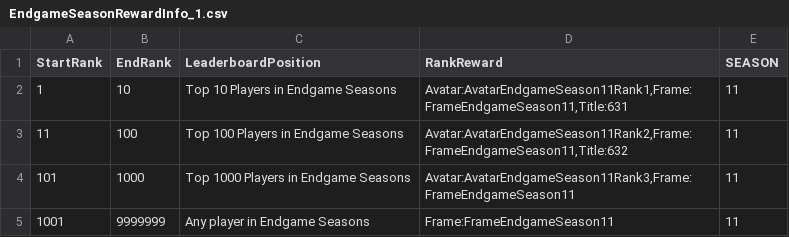
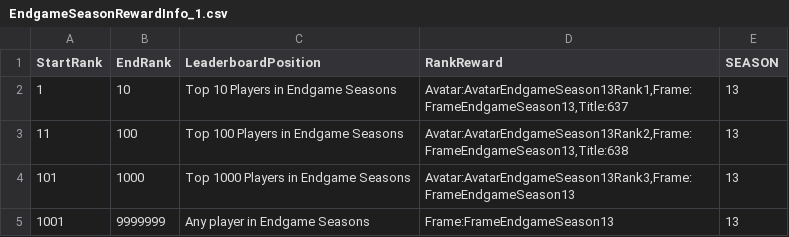
Before and after one commit to rawrzcookie/TT2_CSV, a CSV file: csv/EndgameSeasonRewardInfo_1.csv, drawn as a sheet.

```diff
--- a/csv/EndgameSeasonRewardInfo_1.csv
+++ b/csv/EndgameSeasonRewardInfo_1.csv
@@ -1,5 +1,5 @@
 StartRank,EndRank,LeaderboardPosition,RankReward,SEASON
-1,10,Top 10 Players in Endgame Seasons,"Avatar:AvatarEndgameSeason11Rank1,Frame:FrameEndgameSeason11,Title:631",11
-11,100,Top 100 Players in Endgame Seasons,"Avatar:AvatarEndgameSeason11Rank2,Frame:FrameEndgameSeason11,Title:632",11
-101,1000,Top 1000 Players in Endgame Seasons,"Avatar:AvatarEndgameSeason11Rank3,Frame:FrameEndgameSeason11",11
-1001,9999999,Any player in Endgame Seasons,Frame:FrameEndgameSeason11,11
+1,10,Top 10 Players in Endgame Seasons,"Avatar:AvatarEndgameSeason13Rank1,Frame:FrameEndgameSeason13,Title:637",13
+11,100,Top 100 Players in Endgame Seasons,"Avatar:AvatarEndgameSeason13Rank2,Frame:FrameEndgameSeason13,Title:638",13
+101,1000,Top 1000 Players in Endgame Seasons,"Avatar:AvatarEndgameSeason13Rank3,Frame:FrameEndgameSeason13",13
+1001,9999999,Any player in Endgame Seasons,Frame:FrameEndgameSeason13,13
```
Also changed, not shown: csv/EndgamePetInfo_1.csv, csv/EndgameSeasonArtifactInfo_1.csv, 1 other file.
